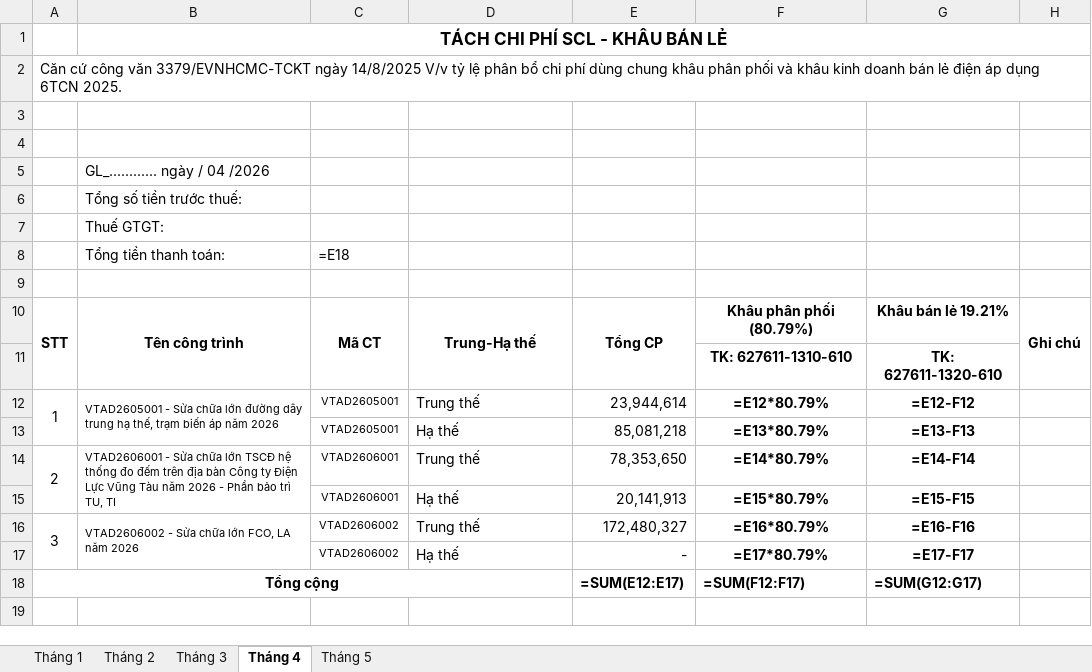
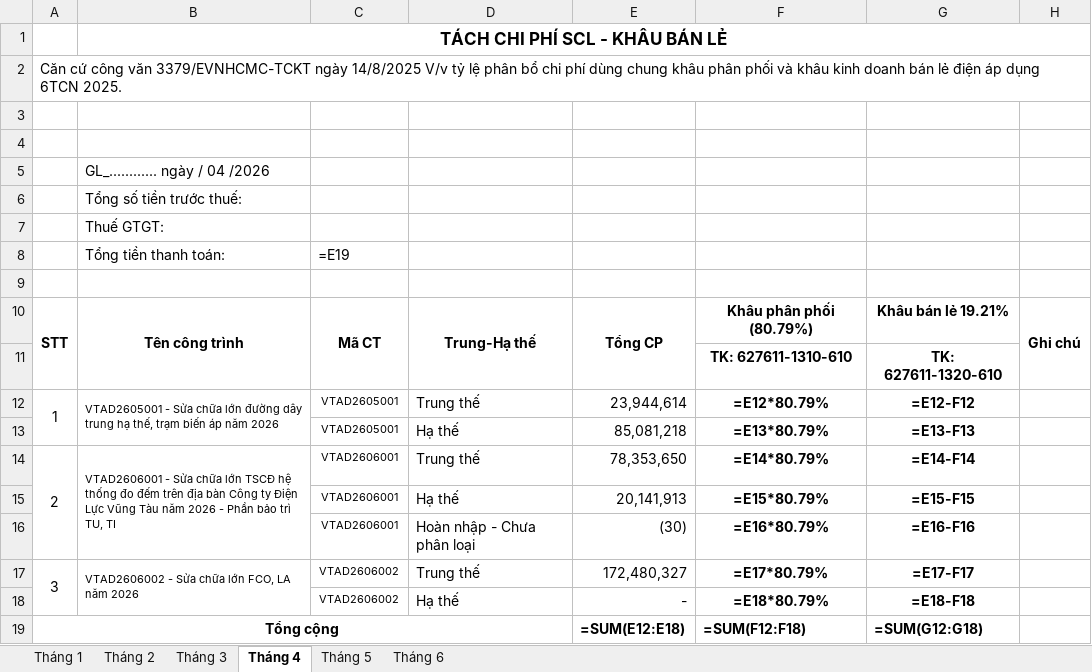
Before and after one commit to tuanhoangminhxx812-arch/Xuat_Nhap_VTTB_SCL, an Excel workbook: Tach_ChiPhi_PP_BL.xlsx, sheet Tháng 4, drawn as a sheet; values as stored, in another font and other column widths than the file's, no borders; formulas without a stored value are shown as written; addresses are those after the commit; the diff names each change by its address in the sheet, - before the commit and + after, or states it on an @@ line.

```diff
--- a/Tach_ChiPhi_PP_BL.xlsx (sheet Tháng 4)
+++ b/Tach_ChiPhi_PP_BL.xlsx (sheet Tháng 4)
+sheet tab: Tháng 6
-C8: =E18
+C8: =E19
+row 16:  |  | VTAD2606001 | Hoàn nhập - Chưa phân loại | (30) | =E16*80.79% | =E16-F16
-F17: =E16*80.79%
+F17: =E17*80.79%
-G17: =E16-F16
+G17: =E17-F17
-F18: =E17*80.79%
+F18: =E18*80.79%
-G18: =E17-F17
+G18: =E18-F18
-E19: =SUM(E12:E17)
+E19: =SUM(E12:E18)
-F19: =SUM(F12:F17)
+F19: =SUM(F12:F18)
-G19: =SUM(G12:G17)
+G19: =SUM(G12:G18)
```
Also changed, not shown: sheet Tháng 5, sheet Tháng 3, sheet Tháng 2, TachPP_BL_ChiTiet.xlsx, Xuat_Nhap_Download.xlsx, 7 other files.
